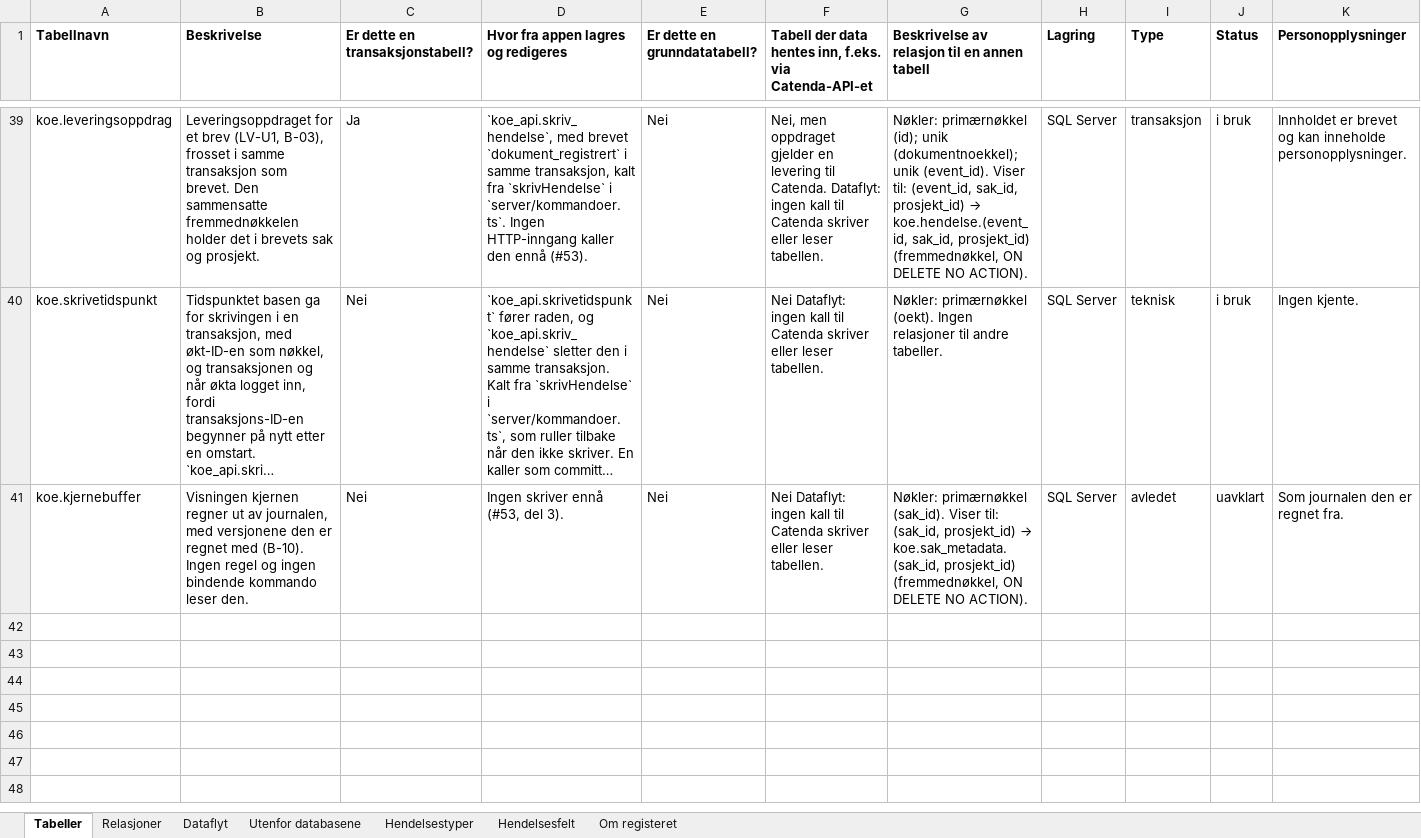
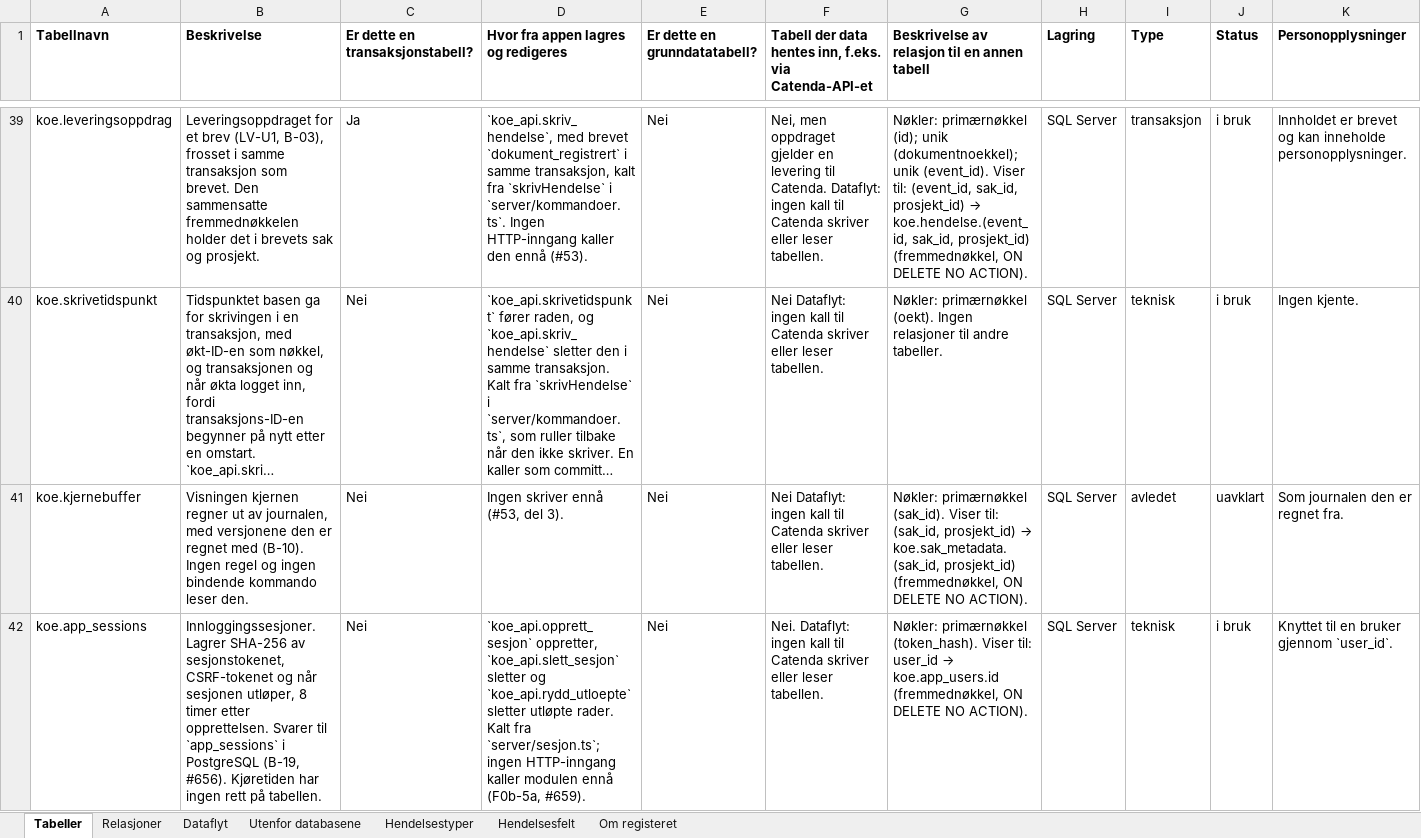
Before and after one commit to khjohns/endringsmeldinger, an Excel workbook: docs/datamodell/tabellbeskrivelse.xlsx, sheet Tabeller, drawn as a sheet; only a part is shown, gaps mark what is left out; long unchanged cells end in …; values as stored, in another font and other column widths than the file's, no borders; the diff covers the shown part only; the diff names each change by its address in the sheet, - before the commit and + after, or states it on an @@ line.

```diff
--- a/docs/datamodell/tabellbeskrivelse.xlsx (sheet Tabeller)
+++ b/docs/datamodell/tabellbeskrivelse.xlsx (sheet Tabeller)
+row 42: koe.app_sessions | Innloggingssesjoner. Lagrer SHA-256 av sesjonstokenet, CSRF-tokenet og når sesjonen utløper, 8 timer etter opprettelsen. Svarer til `app_sessions` i PostgreSQL (B-19, #656). Kjøretiden har ingen rett på tabellen. | Nei | `koe_api.opprett_sesjon` oppretter, `koe_api.slett_sesjon` sletter og `koe_api.rydd_utloepte` sletter utløpte rader. Kalt fra `server/sesjon.ts`; ingen HTTP-inngang kaller modulen ennå (F0b-5a, #659). | Nei | Nei. Dataflyt: ingen kall til Catenda skriver eller leser tabellen. | Nøkler: primærnøkkel (token_hash). Viser til: user_id → koe.app_users.id (fremmednøkkel, ON DELETE NO ACTION). | SQL Server | teknisk | i bruk | Knyttet til en bruker gjennom `user_id`.
```
Also changed, not shown: 1 added row and 1 edited cell elsewhere in this sheet, sheet Relasjoner, 12 other files.
